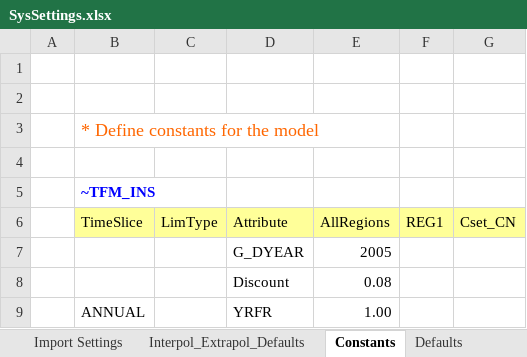
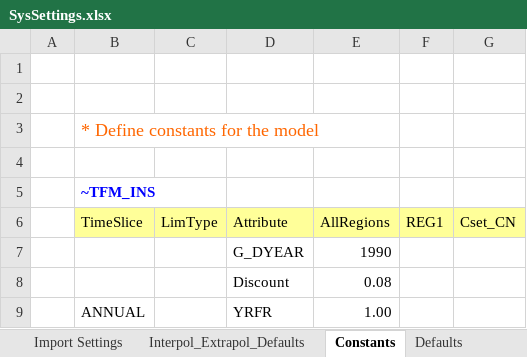
Before and after one commit to przeszut/BIOGAS, an Excel workbook: SysSettings.xlsx, sheet Constants, drawn as a sheet; values as stored, in another font and other column widths than the file's, no borders; charts and pictures not drawn; the diff names each change by its address in the sheet, - before the commit and + after, or states it on an @@ line.

Commit message:
Add files via upload

```diff
--- a/SysSettings.xlsx (sheet Constants)
+++ b/SysSettings.xlsx (sheet Constants)
-E7 (AllRegions): 2005
+E7 (AllRegions): 1990
```
